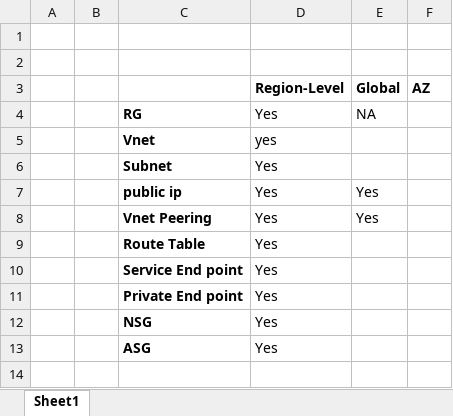
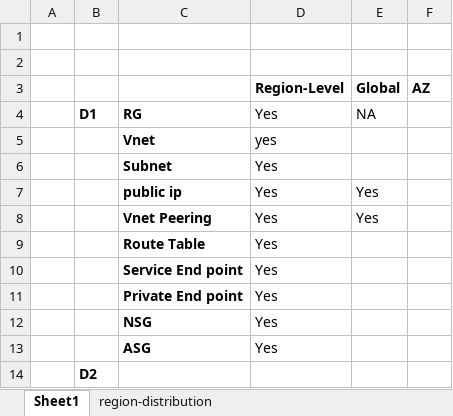
Before and after one commit to Vishwanathms/et-b1-jan26, an Excel workbook: Az-Region-global-level-resource.xlsx, sheet Sheet1, drawn as a sheet; values as stored, in another font and other column widths than the file's, no borders; the diff names each change by its address in the sheet, - before the commit and + after, or states it on an @@ line.

```diff
--- a/Az-Region-global-level-resource.xlsx (sheet Sheet1)
+++ b/Az-Region-global-level-resource.xlsx (sheet Sheet1)
+sheet tab: region-distribution
-B4: (empty)
+B4: D1
+row 14:  | D2
```
Also changed, not shown: 8 other files.
